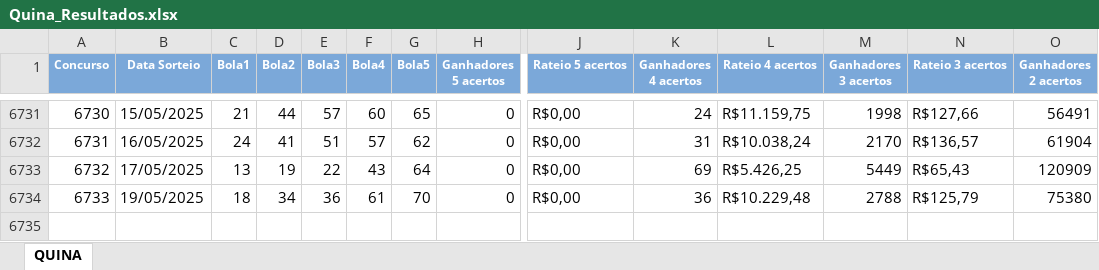
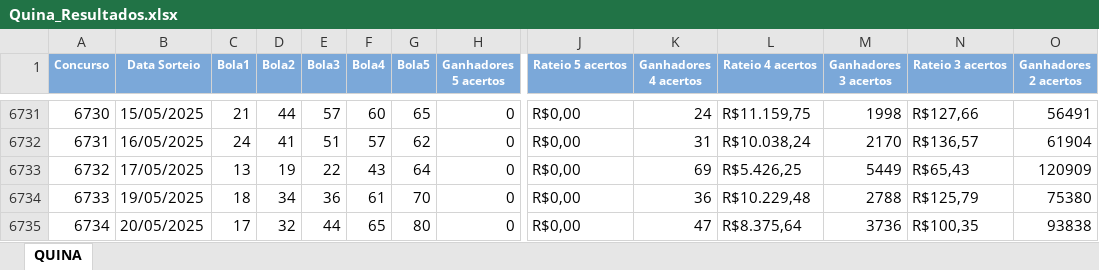
Before and after one commit to b2ygroup/loto_genius, an Excel workbook: api/arquivos_excel_caixa/Quina_Resultados.xlsx, sheet QUINA, drawn as a sheet; only a part is shown, gaps mark what is left out; values as stored, in another font and other column widths than the file's, no borders; rows hold the shown columns only; the diff names each change by its address in the sheet, - before the commit and + after, or states it on an @@ line.

```diff
--- a/api/arquivos_excel_caixa/Quina_Resultados.xlsx (sheet QUINA)
+++ b/api/arquivos_excel_caixa/Quina_Resultados.xlsx (sheet QUINA)
+row 6735: 6734 | 20/05/2025 | 17 | 32 | 44 | 65 | 80 | 0 | R$0,00 | 47 | R$8.375,64 | 3736 | R$100,35 | 93838
```
Also changed, not shown: api/arquivos_excel_caixa/Lotofácil_Resultados.xlsx, api/arquivos_excel_caixa/Lotomania_Resultados.xlsx, 9 other files.
